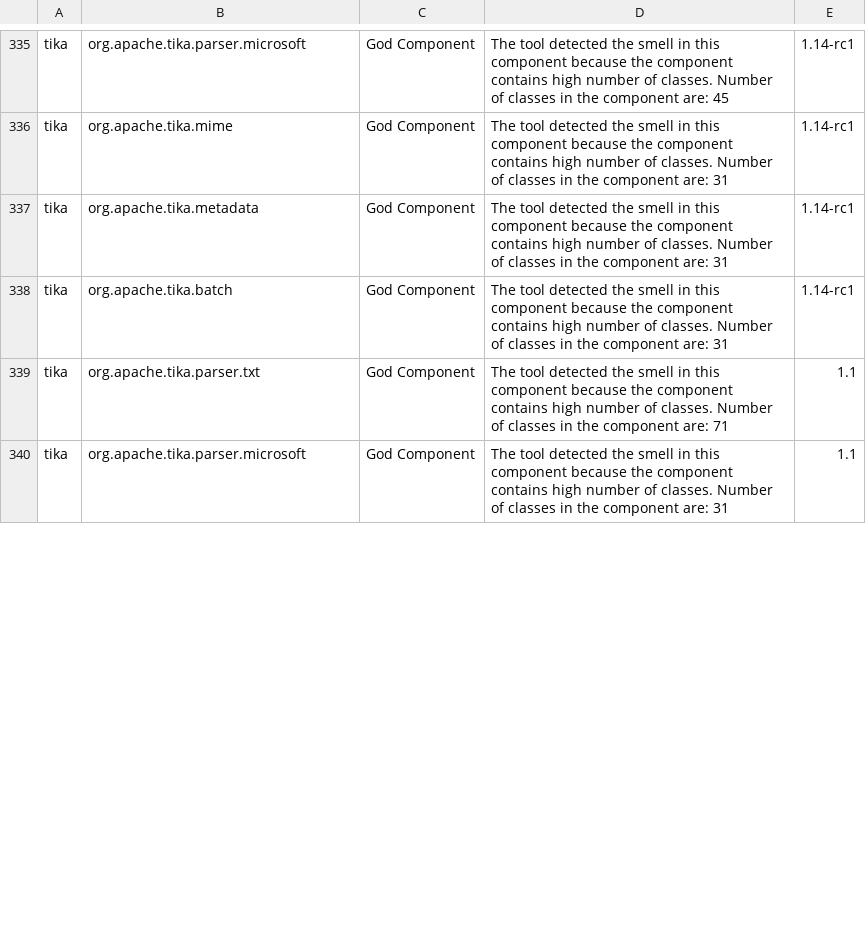
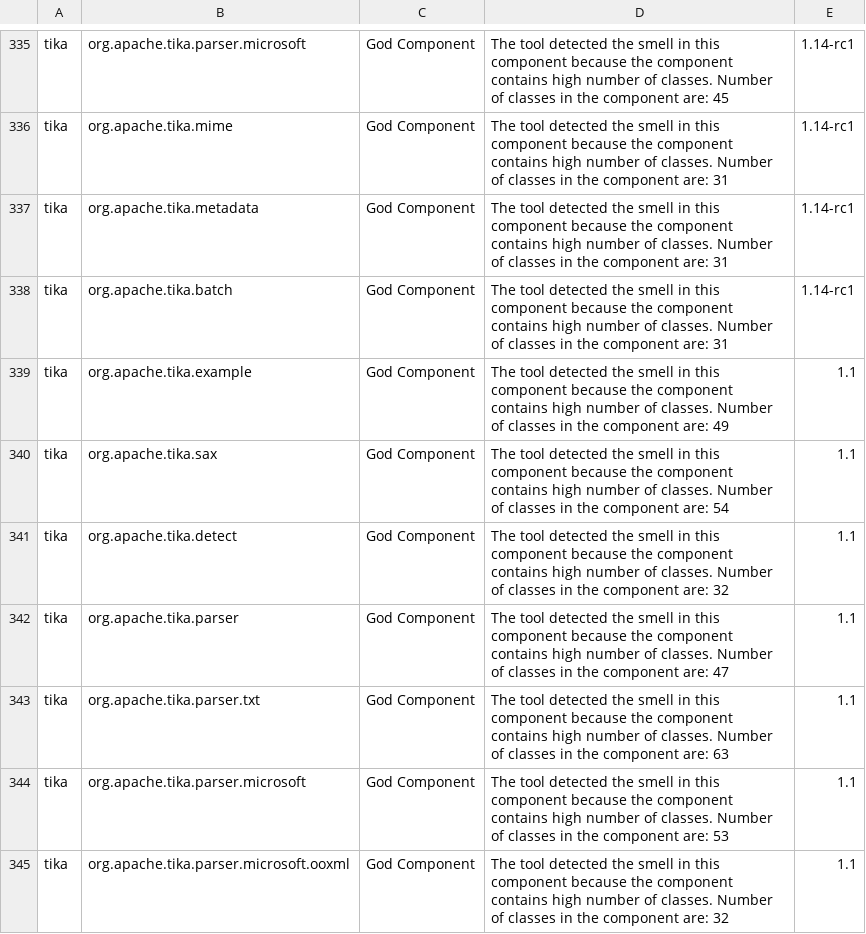
Before and after one commit to dunnkers/god-components, a CSV file: designite/all_reports.csv, drawn as a sheet; only a part is shown, gaps mark what is left out; the diff covers the shown part only.

```diff
--- a/designite/all_reports.csv
+++ b/designite/all_reports.csv
@@ -338,3 +338,8 @@ tika,org.apache.tika.metadata,God Component,The tool detected the smell in this
 tika,org.apache.tika.batch,God Component,The tool detected the smell in this component because the component contains high number of classes. Number of classes in the component are: 31,1.14-rc1
-tika,org.apache.tika.parser.txt,God Component,The tool detected the smell in this component because the component contains high number of classes. Number of classes in the component are: 71,1.1
-tika,org.apache.tika.parser.microsoft,God Component,The tool detected the smell in this component because the component contains high number of classes. Number of classes in the component are: 31,1.1
+tika,org.apache.tika.example,God Component,The tool detected the smell in this component because the component contains high number of classes. Number of classes in the component are: 49,1.1
+tika,org.apache.tika.sax,God Component,The tool detected the smell in this component because the component contains high number of classes. Number of classes in the component are: 54,1.1
+tika,org.apache.tika.detect,God Component,The tool detected the smell in this component because the component contains high number of classes. Number of classes in the component are: 32,1.1
+tika,org.apache.tika.parser,God Component,The tool detected the smell in this component because the component contains high number of classes. Number of classes in the component are: 47,1.1
+tika,org.apache.tika.parser.txt,God Component,The tool detected the smell in this component because the component contains high number of classes. Number of classes in the component are: 63,1.1
+tika,org.apache.tika.parser.microsoft,God Component,The tool detected the smell in this component because the component contains high number of classes. Number of classes in the component are: 53,1.1
+tika,org.apache.tika.parser.microsoft.ooxml,God Component,The tool detected the smell in this component because the component contains high number of classes. Number of classes in the component are: 32,1.1
```
Also changed, not shown: 5 added rows and 16 edited cells elsewhere in this file, 2 other files.
